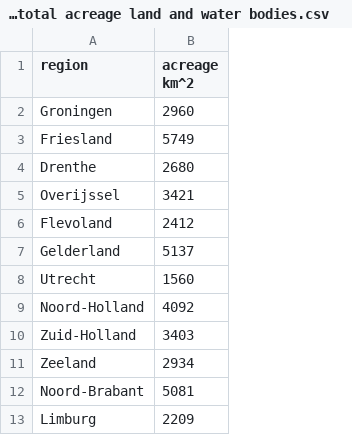
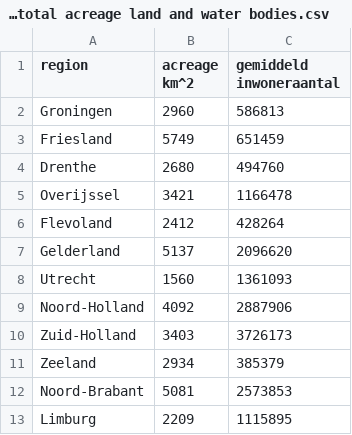
Before and after one commit to csbstats/cbs-provinces, a CSV file: Dutch provinces acreage CBS total acreage land and water bodies.csv, drawn as a sheet; the diff names each change by its address in the sheet, - before the commit and + after, or states it on an @@ line.

Commit message:
Update Dutch provinces acreage CBS total acreage land and water bodies.csv

```diff
--- a/Dutch provinces acreage CBS total acreage land and water bodies.csv
+++ b/Dutch provinces acreage CBS total acreage land and water bodies.csv
+column C (gemiddeld inwoneraantal), rows 2-13: 586813 | 651459 | 494760 | 1166478 | 428264 | 2096620 | 1361093 | 2887906 | 3726173 | 385379 | 2573853 | 1115895
```
